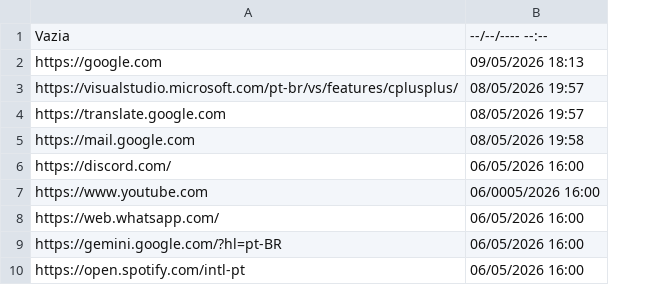
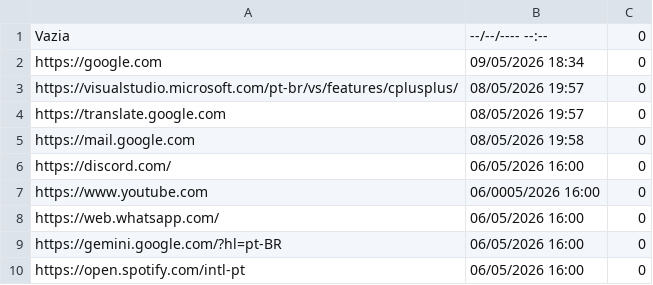
Before and after one commit to andresalidia/Estrutura-de-dados-prova-2, a CSV file: historicoURL.csv, drawn as a sheet; the diff names each change by its address in the sheet, - before the commit and + after, or states it on an @@ line.

```diff
--- a/historicoURL.csv
+++ b/historicoURL.csv
+column C, rows 1-10: all 0
-B2: 09/05/2026 18:13
+B2: 09/05/2026 18:34
```
Also changed, not shown: 5 other files.
